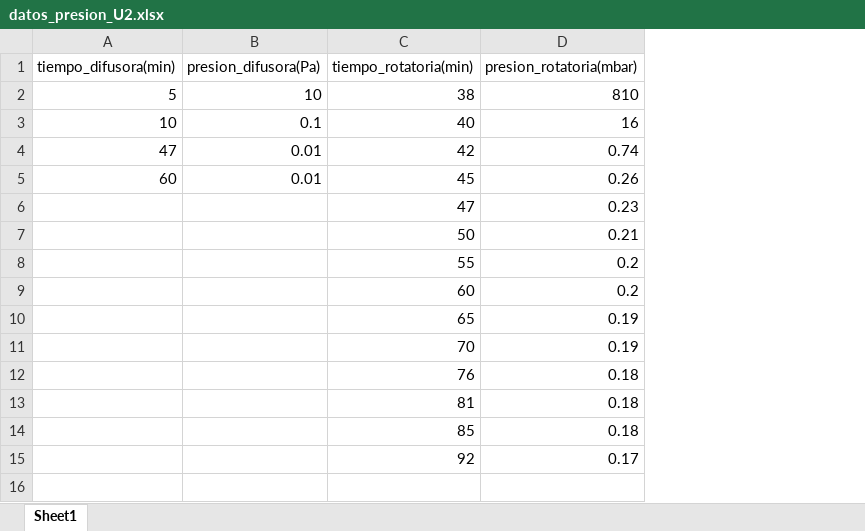
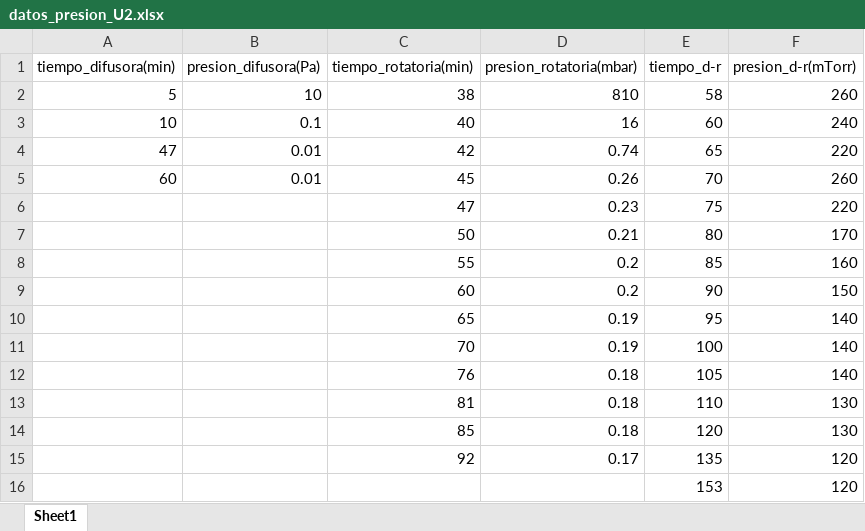
Before and after one commit to Wenupi/manejo_datos_presion, an Excel workbook: datos_presion_U2.xlsx, sheet Sheet1, drawn as a sheet; values as stored, in another font and other column widths than the file's, no borders; the diff names each change by its address in the sheet, - before the commit and + after, or states it on an @@ line.

```diff
--- a/datos_presion_U2.xlsx (sheet Sheet1)
+++ b/datos_presion_U2.xlsx (sheet Sheet1)
+column E (tiempo_d-r), rows 2-15: 58 | 60 | 65 | 70 | 75 | 80 | 85 | 90 | 95 | 100 | 105 | 110 | 120 | 135
+column F (presion_d-r(mTorr)), rows 2-15: 260 | 240 | 220 | 260 | 220 | 170 | 160 | 150 | 140 | 140 | 140 | 130 | 130 | 120
+row 16:  |  |  |  | 153 | 120
```
Also changed, not shown: 5 other files.
